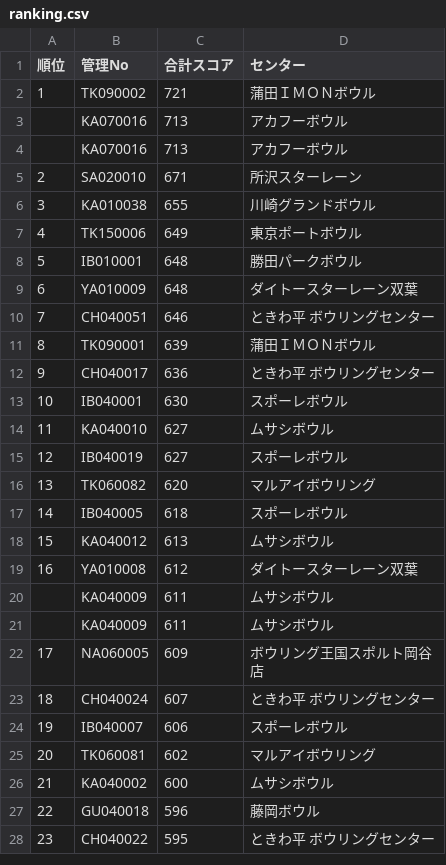
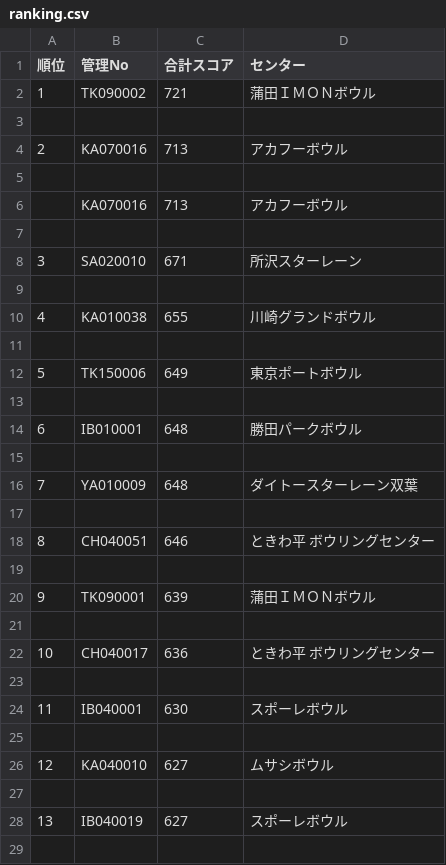
Before and after one commit to takehiko2324/ranking2026, a CSV file: ranking.csv, drawn as a sheet; only a part is shown; the shorter side is filled out with more unchanged rows; addresses are those after the commit; the diff covers the shown part only; the diff names each change by its address in the sheet, - before the commit and + after, or states it on an @@ line.

Commit message:
Update ranking.csv from FileMaker

```diff
--- a/ranking.csv
+++ b/ranking.csv
+row 3: (empty)
@@ column A (順位) renumbered from row 4 down @@
+row 5: (empty)
+row 7: (empty)
+row 9: (empty)
+row 11: (empty)
+row 13: (empty)
+row 15: (empty)
+row 17: (empty)
+row 19: (empty)
+row 21: (empty)
+row 23: (empty)
+row 25: (empty)
+row 27: (empty)
+row 29: (empty)
```
Also changed, not shown: 398 added rows elsewhere in this file.
